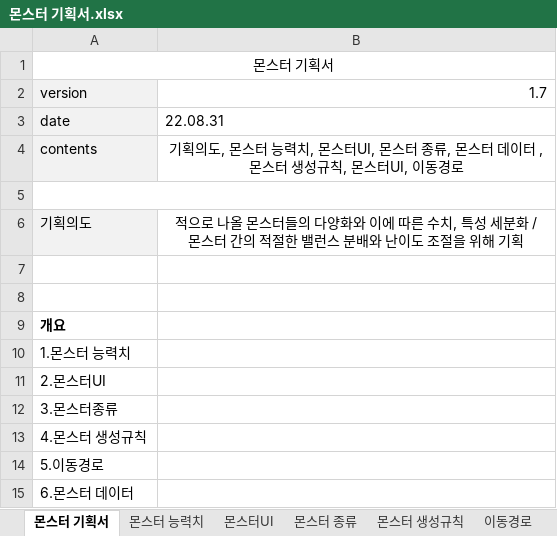
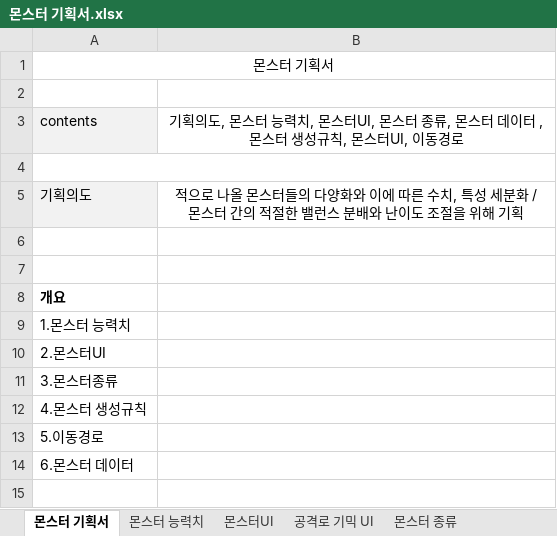
Before and after one commit to ChoWook/PlumTowerDefecne, an Excel workbook: Design/몬스터 기획서.xlsx, sheet 몬스터 기획서, drawn as a sheet; values as stored, in another font and other column widths than the file's, no borders; the diff names each change by its address in the sheet, - before the commit and + after, or states it on an @@ line.

```diff
--- a/Design/몬스터 기획서.xlsx (sheet 몬스터 기획서)
+++ b/Design/몬스터 기획서.xlsx (sheet 몬스터 기획서)
+sheet tab: 공격로 기믹 UI
-row 2: version | 1.7
+row 2: (empty)
-A2 fill: #F2F2F2
+A2 fill: none
-row 3: date | 22.08.31
```
Also changed, not shown: sheet 몬스터 능력치, sheet 몬스터 데이터, sheet 몬스터 생성규칙, sheet 몬스터 종류.
